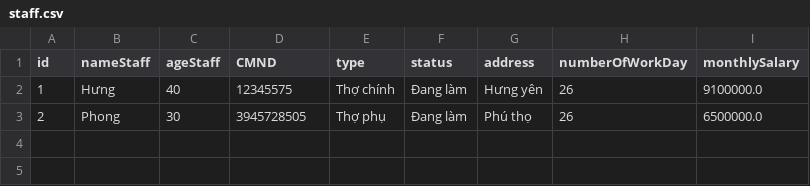
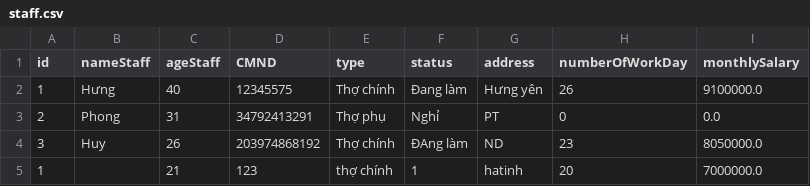
Before and after one commit to chuong0608/CaseStudy-MD2, a CSV file: staff.csv, drawn as a sheet.

```diff
--- a/staff.csv
+++ b/staff.csv
@@ -2,2 +2,4 @@ id,nameStaff,ageStaff,CMND,type,status,address,numberOfWorkDay,monthlySalary
 1,Hưng,40,12345575,Thợ chính,Đang làm,Hưng yên,26,9100000.0
-2,Phong,30,3945728505,Thợ phụ,Đang làm,Phú thọ,26,6500000.0
+2,Phong,31,34792413291,Thợ phụ,Nghỉ,PT,0,0.0
+3,Huy,26,203974868192,Thợ chính,ĐAng làm,ND,23,8050000.0
+1,,21,123,thợ chính,1,hatinh,20,7000000.0
```
Also changed, not shown: account.csv, 2 other files.
